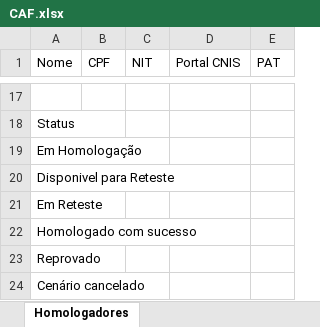
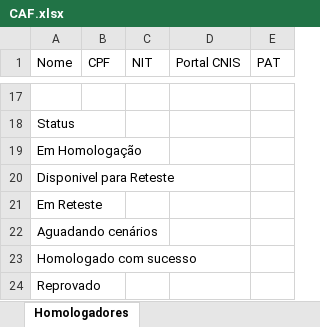
Before and after one commit to thiagopb12-max/painel-homologacao-caf, an Excel workbook: CAF.xlsx, sheet Homologadores, drawn as a sheet; only a part is shown, gaps mark what is left out; the shorter side is filled out with more unchanged rows; values as stored, in another font and other column widths than the file's, no borders; the diff names each change by its address in the sheet, - before the commit and + after, or states it on an @@ line.

```diff
--- a/CAF.xlsx (sheet Homologadores)
+++ b/CAF.xlsx (sheet Homologadores)
+row 22: Aguadando cenários
```
Also changed, not shown: sheet Cenários homologação.
